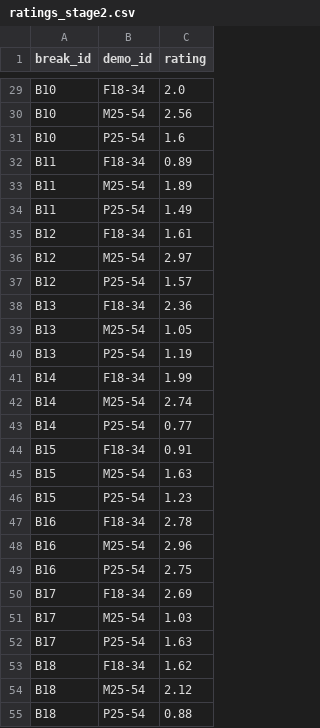
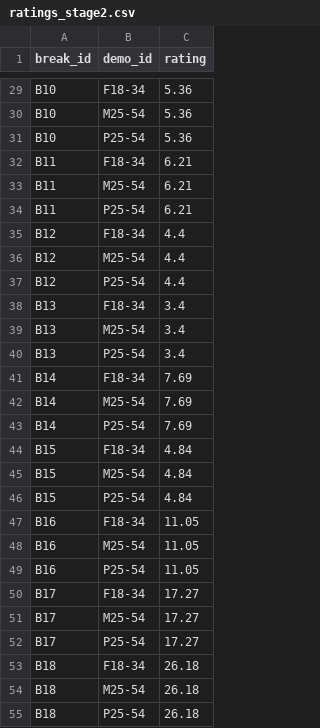
Before and after one commit to Ziyangpig/Scheduling-Advertising-on-Cable-Television, a CSV file: data/ratings_stage2.csv, drawn as a sheet; only a part is shown, gaps mark what is left out; the diff covers the shown part only; the diff names each change by its address in the sheet, - before the commit and + after, or states it on an @@ line.

```diff
--- a/data/ratings_stage2.csv
+++ b/data/ratings_stage2.csv
-C29 (rating): 2.0
+C29 (rating): 5.36
-C30 (rating): 2.56
+C30 (rating): 5.36
-C31 (rating): 1.6
+C31 (rating): 5.36
-C32 (rating): 0.89
+C32 (rating): 6.21
-C33 (rating): 1.89
+C33 (rating): 6.21
-C34 (rating): 1.49
+C34 (rating): 6.21
-C35 (rating): 1.61
+C35 (rating): 4.4
-C36 (rating): 2.97
+C36 (rating): 4.4
-C37 (rating): 1.57
+C37 (rating): 4.4
-C38 (rating): 2.36
+C38 (rating): 3.4
-C39 (rating): 1.05
+C39 (rating): 3.4
-C40 (rating): 1.19
+C40 (rating): 3.4
-C41 (rating): 1.99
+C41 (rating): 7.69
-C42 (rating): 2.74
+C42 (rating): 7.69
-C43 (rating): 0.77
+C43 (rating): 7.69
-C44 (rating): 0.91
+C44 (rating): 4.84
-C45 (rating): 1.63
+C45 (rating): 4.84
-C46 (rating): 1.23
+C46 (rating): 4.84
-C47 (rating): 2.78
+C47 (rating): 11.05
-C48 (rating): 2.96
+C48 (rating): 11.05
-C49 (rating): 2.75
+C49 (rating): 11.05
-C50 (rating): 2.69
+C50 (rating): 17.27
-C51 (rating): 1.03
+C51 (rating): 17.27
-C52 (rating): 1.63
+C52 (rating): 17.27
-C53 (rating): 1.62
+C53 (rating): 26.18
-C54 (rating): 2.12
+C54 (rating): 26.18
-C55 (rating): 0.88
+C55 (rating): 26.18
```
Also changed, not shown: 12 added rows and 33 edited cells elsewhere in this file, data/breaks_stage2.csv, output/stage3_positions.csv, 9 other files.
